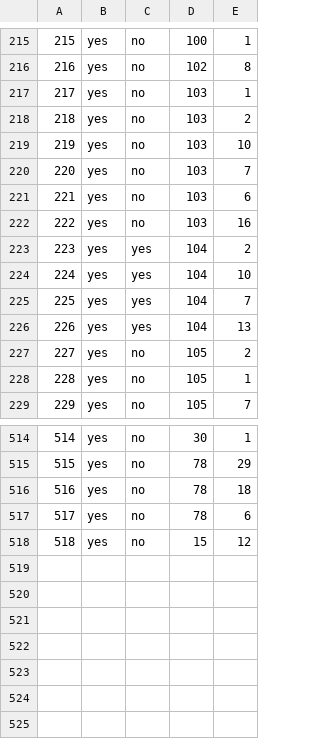
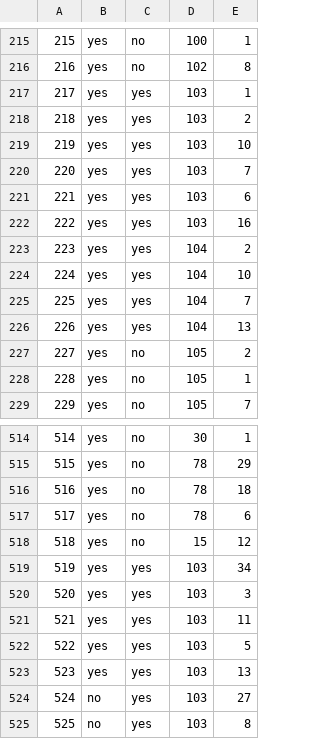
Before and after one commit to haileyxerces/MilkweedTables, a CSV file: availability.csv, drawn as a sheet; only a part is shown, gaps mark what is left out.

Commit message:
Taylor Creek Restoration

```diff
--- a/availability.csv
+++ b/availability.csv
@@ -216,8 +216,8 @@
 216,yes,no,102,8
-217,yes,no,103,1
-218,yes,no,103,2
-219,yes,no,103,10
-220,yes,no,103,7
-221,yes,no,103,6
-222,yes,no,103,16
+217,yes,yes,103,1
+218,yes,yes,103,2
+219,yes,yes,103,10
+220,yes,yes,103,7
+221,yes,yes,103,6
+222,yes,yes,103,16
 223,yes,yes,104,2
@@ -518 +518,8 @@
 518,yes,no,15,12
+519,yes,yes,103,34
+520,yes,yes,103,3
+521,yes,yes,103,11
+522,yes,yes,103,5
+523,yes,yes,103,13
+524,no,yes,103,27
+525,no,yes,103,8
```
